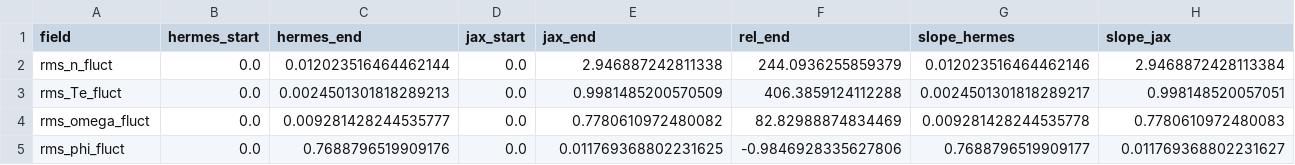
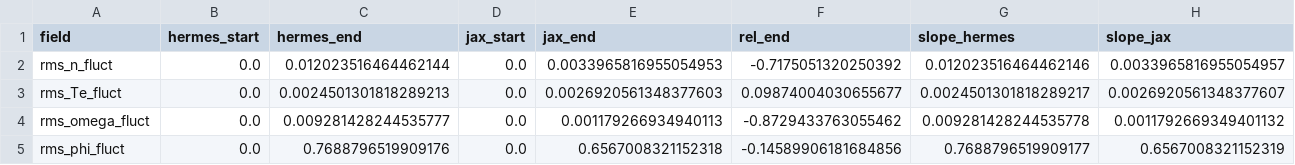
Before and after one commit to uwplasma/DRBX, a CSV file: docs/figures/tokamak_sol_benchmark_fluct_rms.csv, drawn as a sheet.

Commit message:
Add staged parity calibration loop and Hermes-style init support

```diff
--- a/docs/figures/tokamak_sol_benchmark_fluct_rms.csv
+++ b/docs/figures/tokamak_sol_benchmark_fluct_rms.csv
@@ -1,5 +1,5 @@
 field,hermes_start,hermes_end,jax_start,jax_end,rel_end,slope_hermes,slope_jax
-rms_n_fluct,0.0,0.012023516464462144,0.0,2.946887242811338,244.0936255859379,0.012023516464462146,2.9468872428113384
-rms_Te_fluct,0.0,0.0024501301818289213,0.0,0.9981485200570509,406.3859124112288,0.0024501301818289217,0.998148520057051
-rms_omega_fluct,0.0,0.009281428244535777,0.0,0.7780610972480082,82.82988874834469,0.009281428244535778,0.7780610972480083
-rms_phi_fluct,0.0,0.7688796519909176,0.0,0.011769368802231625,-0.9846928335627806,0.7688796519909177,0.011769368802231627
+rms_n_fluct,0.0,0.012023516464462144,0.0,0.0033965816955054953,-0.7175051320250392,0.012023516464462146,0.0033965816955054957
+rms_Te_fluct,0.0,0.0024501301818289213,0.0,0.0026920561348377603,0.09874004030655677,0.0024501301818289217,0.0026920561348377607
+rms_omega_fluct,0.0,0.009281428244535777,0.0,0.001179266934940113,-0.8729433763055462,0.009281428244535778,0.0011792669349401132
+rms_phi_fluct,0.0,0.7688796519909176,0.0,0.6567008321152318,-0.14589906181684856,0.7688796519909177,0.6567008321152319
```
Also changed, not shown: docs/figures/tokamak_sol_benchmark_panel.csv, 8 other files.
